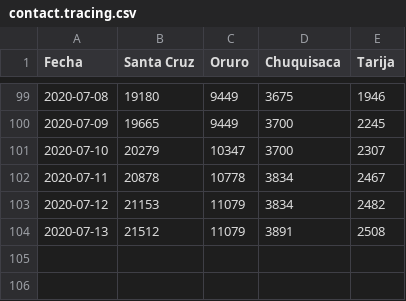
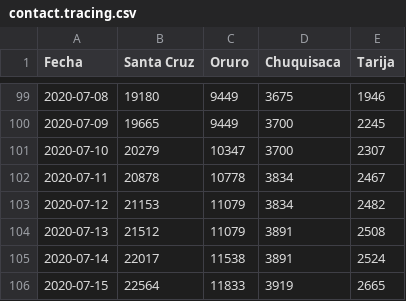
Before and after one commit to pr0nstar/covid19-pruebas, a CSV file: data/contact.tracing.csv, drawn as a sheet; only a part is shown, gaps mark what is left out; the diff names each change by its address in the sheet, - before the commit and + after, or states it on an @@ line.

```diff
--- a/data/contact.tracing.csv
+++ b/data/contact.tracing.csv
+row 105: 2020-07-14 | 22017 | 11538 | 3891 | 2524
+row 106: 2020-07-15 | 22564 | 11833 | 3919 | 2665
```
Also changed, not shown: data/testing.muywaso.csv, data/testing.pending.csv, 3 other files.
